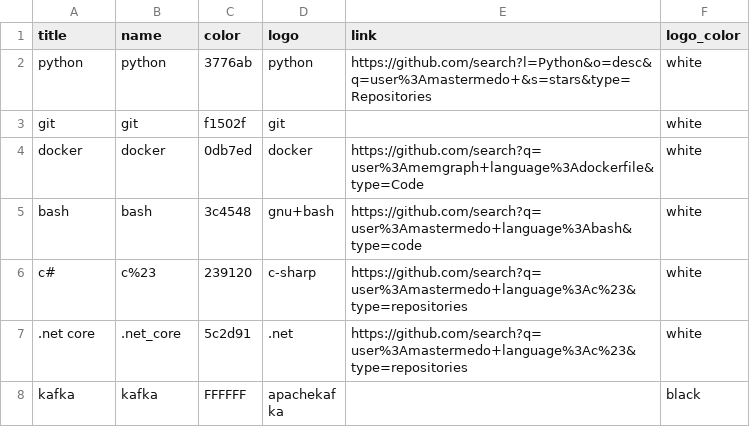
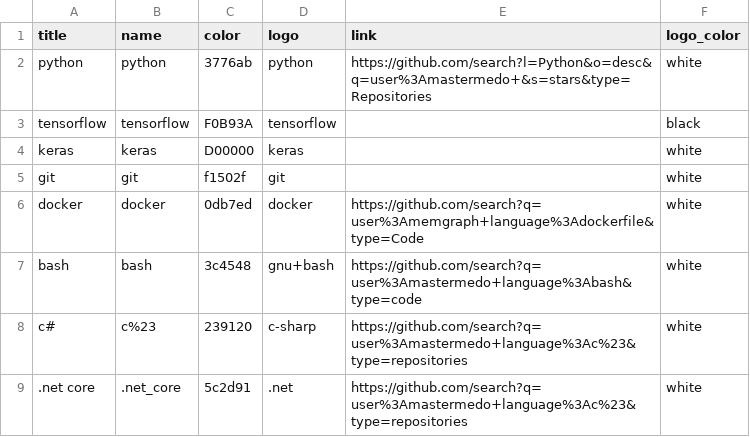
Before and after one commit to MasterMedo/MasterMedo, a CSV file: badges.csv, drawn as a sheet; only a part is shown; the shorter side is filled out with more unchanged rows; the diff names each change by its address in the sheet, - before the commit and + after, or states it on an @@ line.

Commit message:
add tensorflow and keras

```diff
--- a/badges.csv
+++ b/badges.csv
+row 3: tensorflow | tensorflow | F0B93A | tensorflow |  | black
+row 4: keras | keras | D00000 | keras |  | white
```
Also changed, not shown: 1 other file.
